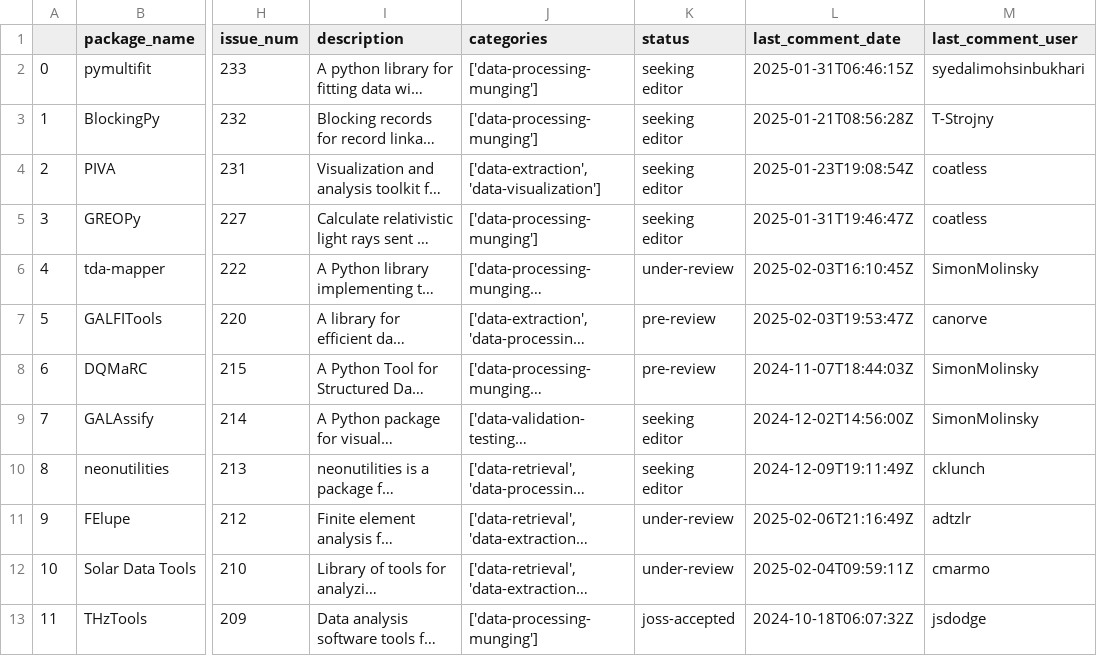
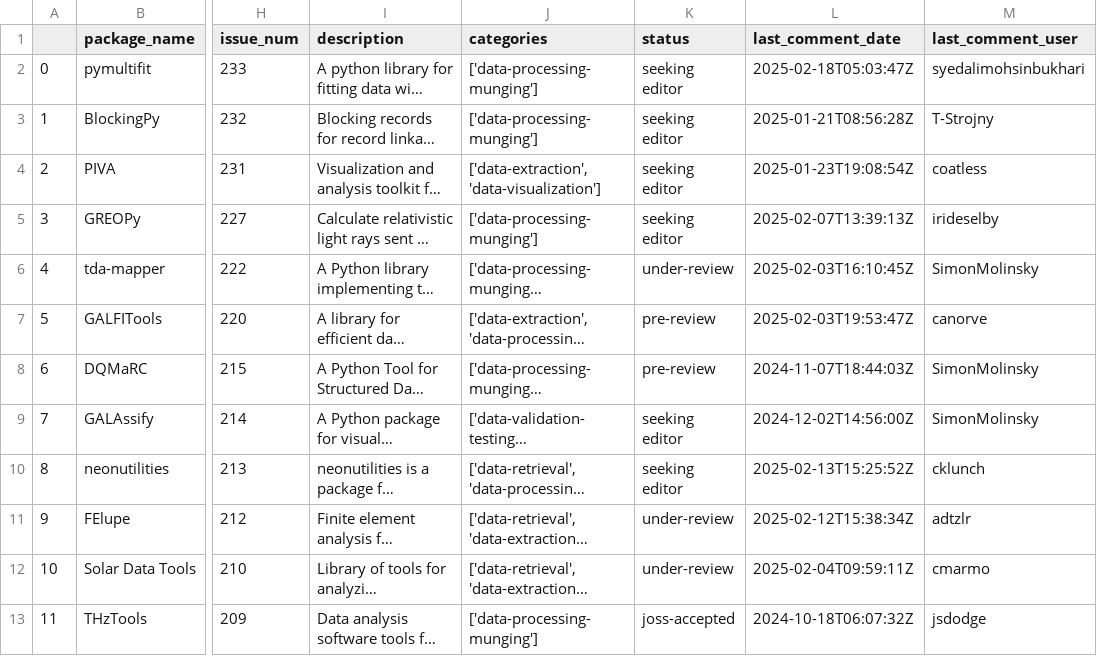
Before and after one commit to pyOpenSci/peer-review-metrics, a CSV file: _data/review_submissions.csv, drawn as a sheet; only a part is shown, gaps mark what is left out; long unchanged cells end in …; the diff covers the shown part only; the diff names each change by its address in the sheet, - before the commit and + after, or states it on an @@ line.

```diff
--- a/_data/review_submissions.csv
+++ b/_data/review_submissions.csv
-L2 (last_comment_date): 2025-01-31T06:46:15Z
+L2 (last_comment_date): 2025-02-18T05:03:47Z
-L5 (last_comment_date): 2025-01-31T19:46:47Z
+L5 (last_comment_date): 2025-02-07T13:39:13Z
-M5 (last_comment_user): coatless
+M5 (last_comment_user): irideselby
-L10 (last_comment_date): 2024-12-09T19:11:49Z
+L10 (last_comment_date): 2025-02-13T15:25:52Z
-L11 (last_comment_date): 2025-02-06T21:16:49Z
+L11 (last_comment_date): 2025-02-12T15:38:34Z
```
Also changed, not shown: 1 removed row, 13 edited cells and row numbers in column A elsewhere in this file, _data/review_presubmissions.csv.
